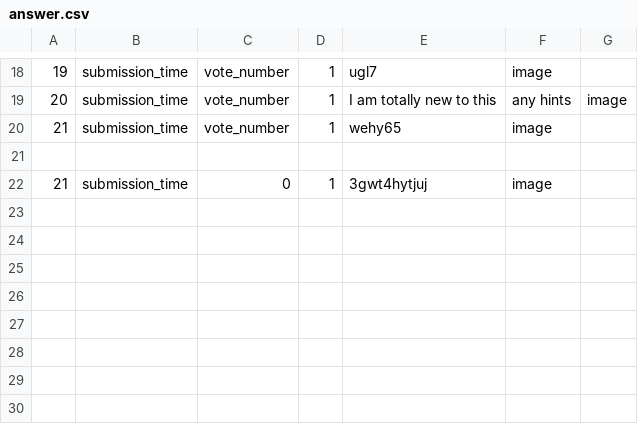
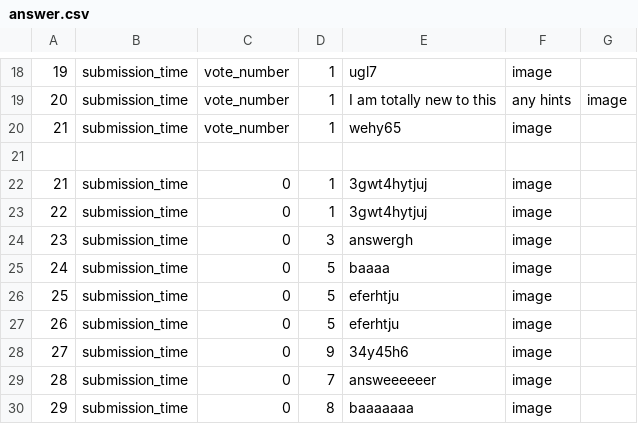
Before and after one commit to IoanaPedroo/Ask-Mate, a CSV file: sample_data/answer.csv, drawn as a sheet; only a part is shown, gaps mark what is left out; the diff names each change by its address in the sheet, - before the commit and + after, or states it on an @@ line.

```diff
--- a/sample_data/answer.csv
+++ b/sample_data/answer.csv
+row 23: 22 | submission_time | 0 | 1 | 3gwt4hytjuj | image
+row 24: 23 | submission_time | 0 | 3 | answergh | image
+row 25: 24 | submission_time | 0 | 5 | baaaa | image
+row 26: 25 | submission_time | 0 | 5 | eferhtju | image
+row 27: 26 | submission_time | 0 | 5 | eferhtju | image
+row 28: 27 | submission_time | 0 | 9 | 34y45h6 | image
+row 29: 28 | submission_time | 0 | 7 | answeeeeeer | image
+row 30: 29 | submission_time | 0 | 8 | baaaaaaa | image
```
Also changed, not shown: sample_data/question.csv, 5 other files.
